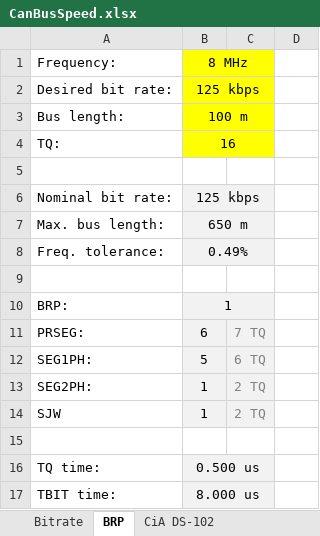
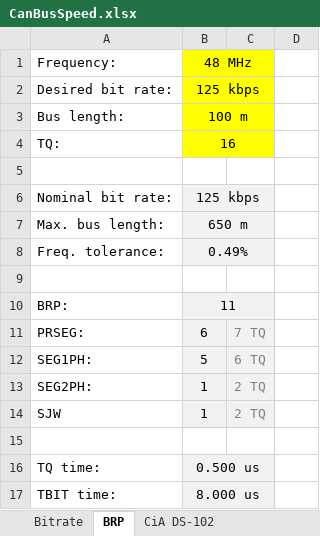
Before and after one commit to medo64/CanStick, an Excel workbook: Firmware/Resources/CanBusSpeed.xlsx, sheet BRP, drawn as a sheet; only a part is shown; values as stored, in another font and other column widths than the file's, no borders; the diff names each change by its address in the sheet, - before the commit and + after, or states it on an @@ line.

```diff
--- a/Firmware/Resources/CanBusSpeed.xlsx (sheet BRP)
+++ b/Firmware/Resources/CanBusSpeed.xlsx (sheet BRP)
-B1: 8 MHz
+B1: 48 MHz
-B10: 1
+B10: 11
```
Also changed, not shown: sheet CiA DS-102, hidden cells, 6 other files.
